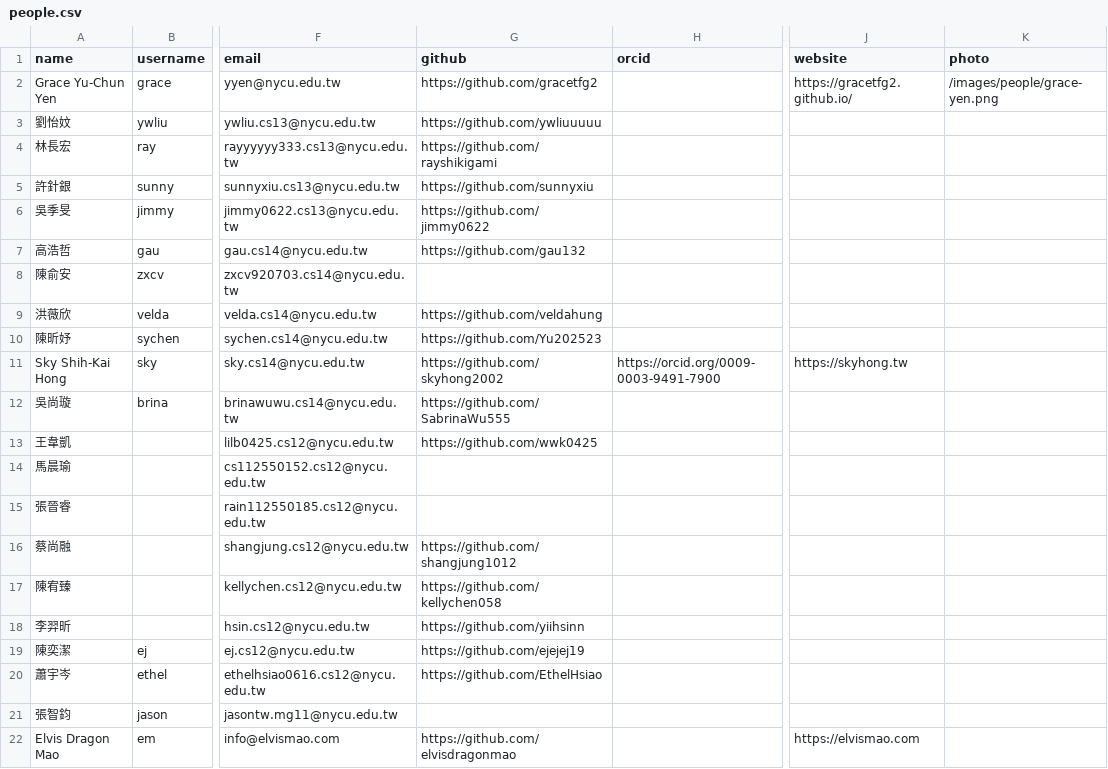
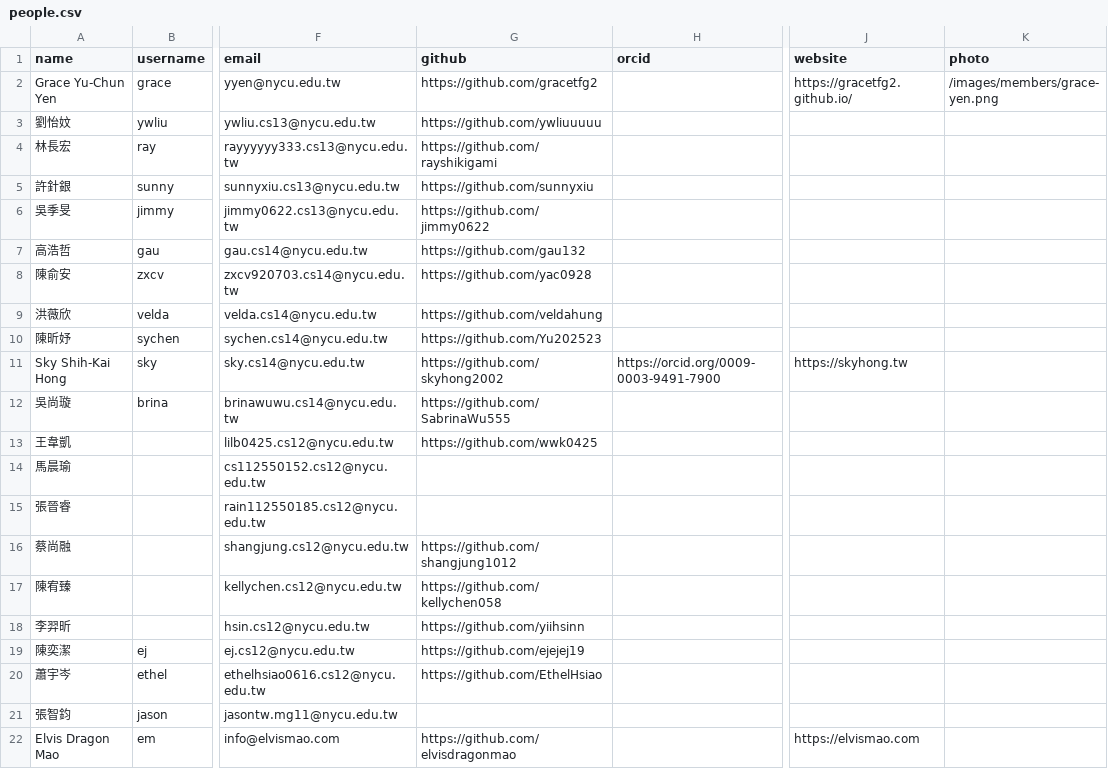
Before and after one commit to nycu-haix/nycu-haix.github.io, a CSV file: static/data/people.csv, drawn as a sheet; only a part is shown, gaps mark what is left out; the diff names each change by its address in the sheet, - before the commit and + after, or states it on an @@ line.

```diff
--- a/static/data/people.csv
+++ b/static/data/people.csv
-K2 (photo): /images/people/grace-yen.png
+K2 (photo): /images/members/grace-yen.png
-G8 (github): (empty)
+G8 (github): https://github.com/yac0928
```
Also changed, not shown: 4 other files.
